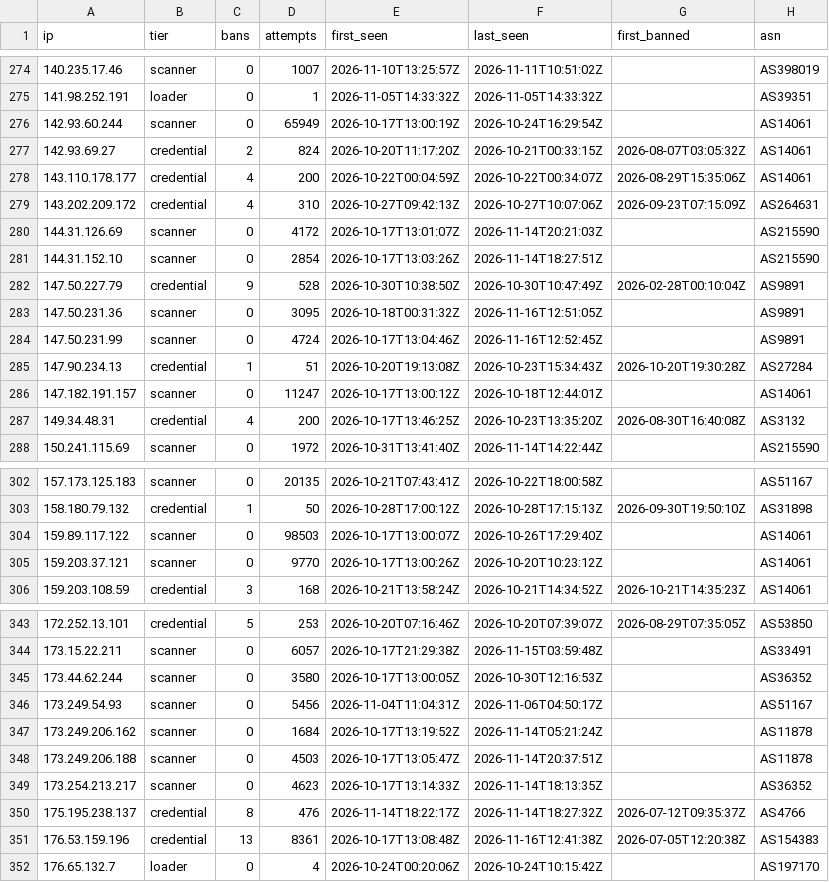
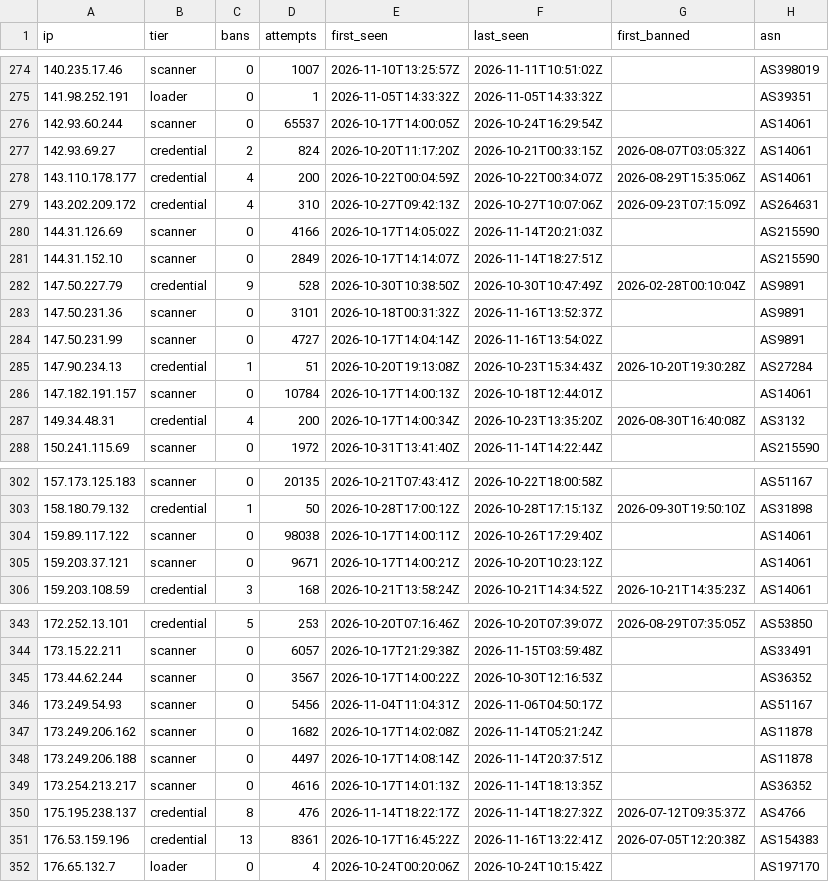
Before and after one commit to jacobyoby/honeypot-blocklist, a CSV file: blocklist.csv, drawn as a sheet; only a part is shown, gaps mark what is left out; the diff covers the shown part only.

```diff
--- a/blocklist.csv
+++ b/blocklist.csv
@@ -275,3 +275,3 @@ ip,tier,bans,attempts,first_seen,last_seen,first_banned,asn
 141.98.252.191,loader,0,1,2026-11-05T14:33:32Z,2026-11-05T14:33:32Z,,AS39351
-142.93.60.244,scanner,0,65949,2026-10-17T13:00:19Z,2026-10-24T16:29:54Z,,AS14061
+142.93.60.244,scanner,0,65537,2026-10-17T14:00:05Z,2026-10-24T16:29:54Z,,AS14061
 142.93.69.27,credential,2,824,2026-10-20T11:17:20Z,2026-10-21T00:33:15Z,2026-08-07T03:05:32Z,AS14061
@@ -279,10 +279,10 @@ ip,tier,bans,attempts,first_seen,last_seen,first_banned,asn
 143.202.209.172,credential,4,310,2026-10-27T09:42:13Z,2026-10-27T10:07:06Z,2026-09-23T07:15:09Z,AS264631
-144.31.126.69,scanner,0,4172,2026-10-17T13:01:07Z,2026-11-14T20:21:03Z,,AS215590
-144.31.152.10,scanner,0,2854,2026-10-17T13:03:26Z,2026-11-14T18:27:51Z,,AS215590
+144.31.126.69,scanner,0,4166,2026-10-17T14:05:02Z,2026-11-14T20:21:03Z,,AS215590
+144.31.152.10,scanner,0,2849,2026-10-17T14:14:07Z,2026-11-14T18:27:51Z,,AS215590
 147.50.227.79,credential,9,528,2026-10-30T10:38:50Z,2026-10-30T10:47:49Z,2026-02-28T00:10:04Z,AS9891
-147.50.231.36,scanner,0,3095,2026-10-18T00:31:32Z,2026-11-16T12:51:05Z,,AS9891
-147.50.231.99,scanner,0,4724,2026-10-17T13:04:46Z,2026-11-16T12:52:45Z,,AS9891
+147.50.231.36,scanner,0,3101,2026-10-18T00:31:32Z,2026-11-16T13:52:37Z,,AS9891
+147.50.231.99,scanner,0,4727,2026-10-17T14:04:14Z,2026-11-16T13:54:02Z,,AS9891
 147.90.234.13,credential,1,51,2026-10-20T19:13:08Z,2026-10-23T15:34:43Z,2026-10-20T19:30:28Z,AS27284
-147.182.191.157,scanner,0,11247,2026-10-17T13:00:12Z,2026-10-18T12:44:01Z,,AS14061
-149.34.48.31,credential,4,200,2026-10-17T13:46:25Z,2026-10-23T13:35:20Z,2026-08-30T16:40:08Z,AS3132
+147.182.191.157,scanner,0,10784,2026-10-17T14:00:13Z,2026-10-18T12:44:01Z,,AS14061
+149.34.48.31,credential,4,200,2026-10-17T14:00:34Z,2026-10-23T13:35:20Z,2026-08-30T16:40:08Z,AS3132
 150.241.115.69,scanner,0,1972,2026-10-31T13:41:40Z,2026-11-14T14:22:44Z,,AS215590
@@ -303,4 +303,4 @@ ip,tier,bans,attempts,first_seen,last_seen,first_banned,asn
 158.180.79.132,credential,1,50,2026-10-28T17:00:12Z,2026-10-28T17:15:13Z,2026-09-30T19:50:10Z,AS31898
-159.89.117.122,scanner,0,98503,2026-10-17T13:00:07Z,2026-10-26T17:29:40Z,,AS14061
-159.203.37.121,scanner,0,9770,2026-10-17T13:00:26Z,2026-10-20T10:23:12Z,,AS14061
+159.89.117.122,scanner,0,98038,2026-10-17T14:00:11Z,2026-10-26T17:29:40Z,,AS14061
+159.203.37.121,scanner,0,9671,2026-10-17T14:00:21Z,2026-10-20T10:23:12Z,,AS14061
 159.203.108.59,credential,3,168,2026-10-21T13:58:24Z,2026-10-21T14:34:52Z,2026-10-21T14:35:23Z,AS14061
@@ -344,9 +344,9 @@ ip,tier,bans,attempts,first_seen,last_seen,first_banned,asn
 173.15.22.211,scanner,0,6057,2026-10-17T21:29:38Z,2026-11-15T03:59:48Z,,AS33491
-173.44.62.244,scanner,0,3580,2026-10-17T13:00:05Z,2026-10-30T12:16:53Z,,AS36352
+173.44.62.244,scanner,0,3567,2026-10-17T14:00:22Z,2026-10-30T12:16:53Z,,AS36352
 173.249.54.93,scanner,0,5456,2026-11-04T11:04:31Z,2026-11-06T04:50:17Z,,AS51167
-173.249.206.162,scanner,0,1684,2026-10-17T13:19:52Z,2026-11-14T05:21:24Z,,AS11878
-173.249.206.188,scanner,0,4503,2026-10-17T13:05:47Z,2026-11-14T20:37:51Z,,AS11878
-173.254.213.217,scanner,0,4623,2026-10-17T13:14:33Z,2026-11-14T18:13:35Z,,AS36352
+173.249.206.162,scanner,0,1682,2026-10-17T14:02:08Z,2026-11-14T05:21:24Z,,AS11878
+173.249.206.188,scanner,0,4497,2026-10-17T14:08:14Z,2026-11-14T20:37:51Z,,AS11878
+173.254.213.217,scanner,0,4616,2026-10-17T14:01:13Z,2026-11-14T18:13:35Z,,AS36352
 175.195.238.137,credential,8,476,2026-11-14T18:22:17Z,2026-11-14T18:27:32Z,2026-07-12T09:35:37Z,AS4766
-176.53.159.196,credential,13,8361,2026-10-17T13:08:48Z,2026-11-16T12:41:38Z,2026-07-05T12:20:38Z,AS154383
+176.53.159.196,credential,13,8361,2026-10-17T16:45:22Z,2026-11-16T13:22:41Z,2026-07-05T12:20:38Z,AS154383
 176.65.132.7,loader,0,4,2026-10-24T00:20:06Z,2026-10-24T10:15:42Z,,AS197170
```
Also changed, not shown: 81 edited cells elsewhere in this file, blocklist.misp.csv, 3 other files.
